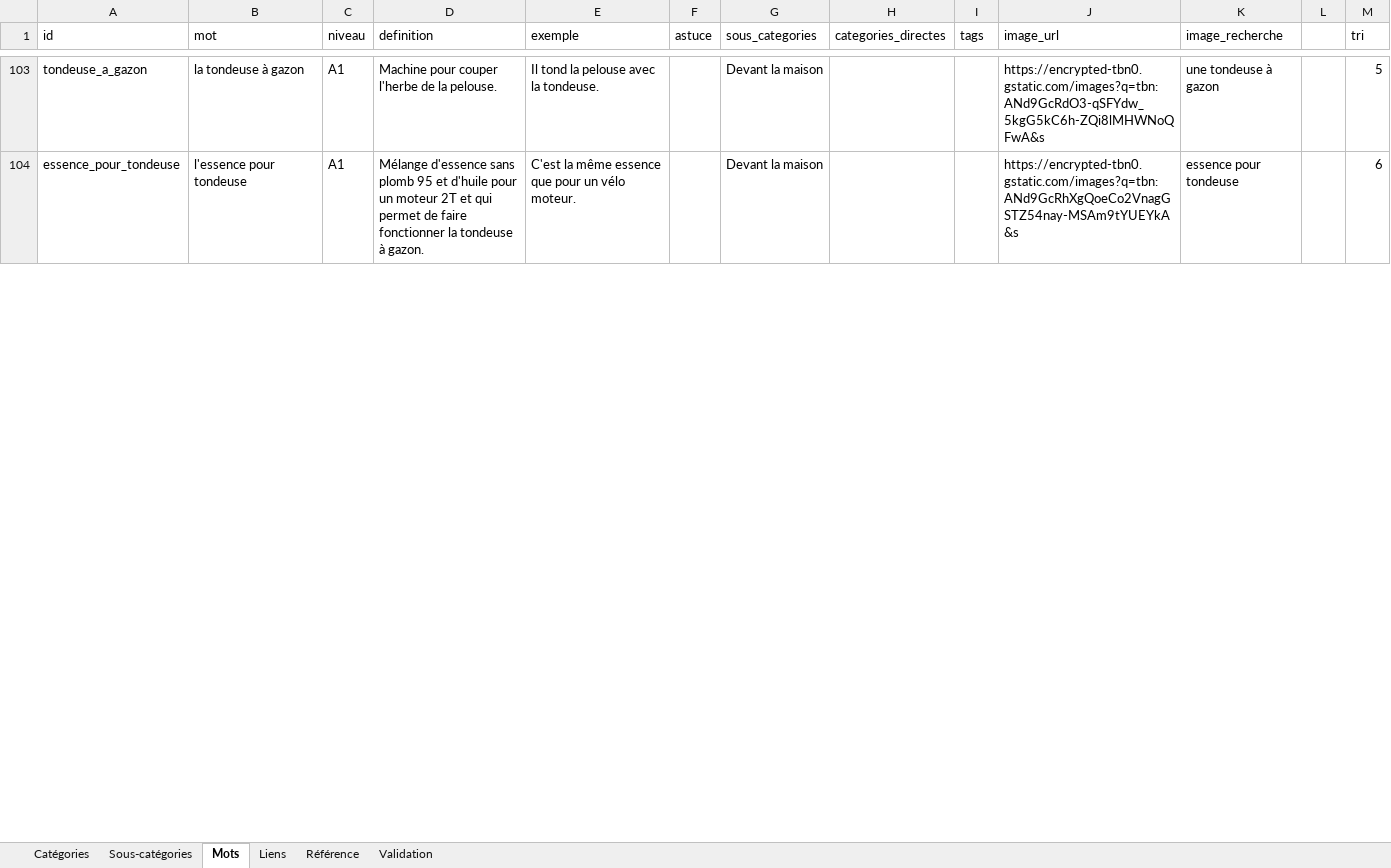
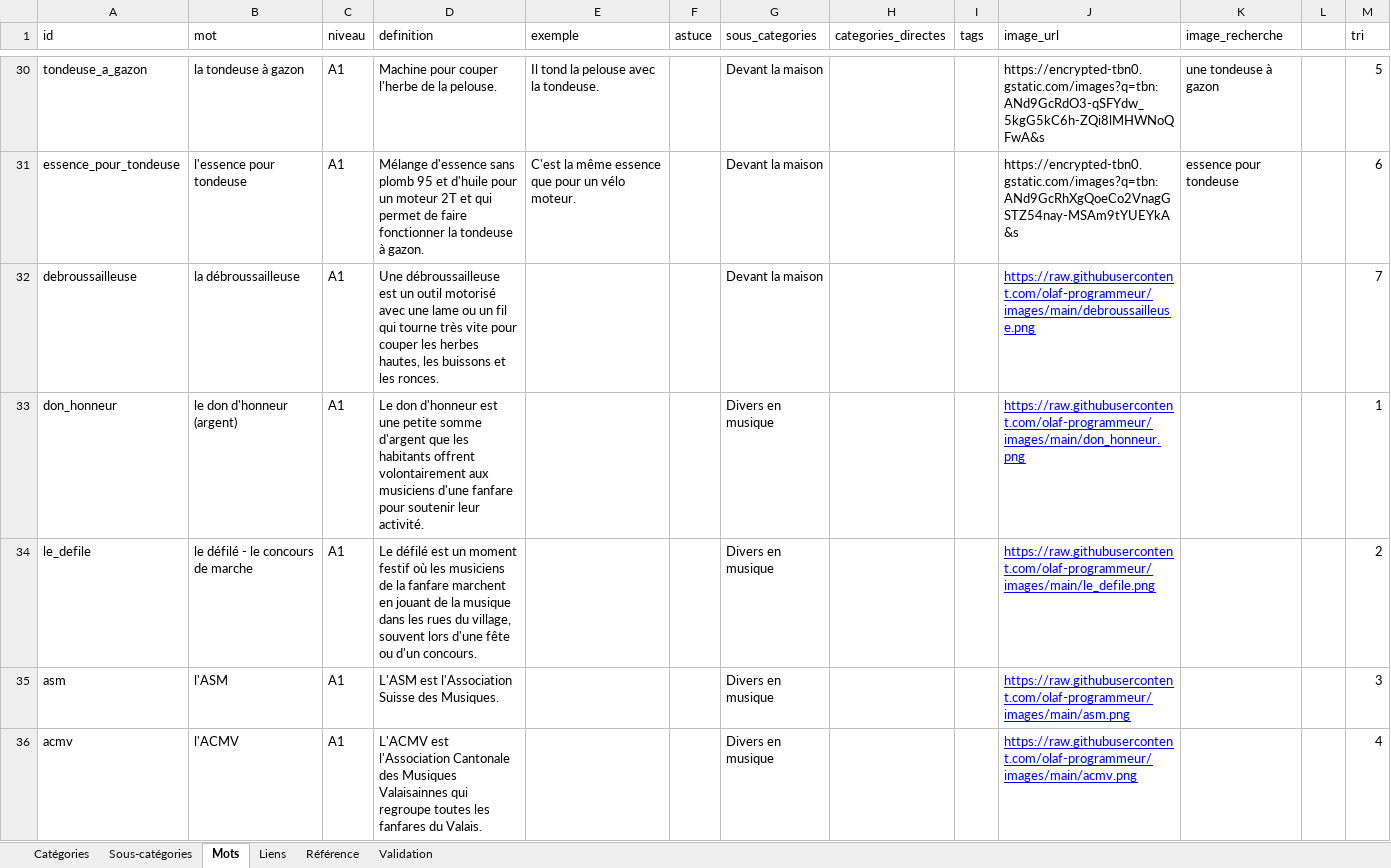
Before and after one commit to olaf-programmeur/vocab-app, an Excel workbook: public/data.xlsx, sheet Mots, drawn as a sheet; only a part is shown, gaps mark what is left out; values as stored, in another font and other column widths than the file's, no borders; the diff covers the shown part only; the diff names each change by its address in the sheet, - before the commit and + after, or states it on an @@ line.

Commit message:
Add files via upload

```diff
--- a/public/data.xlsx (sheet Mots)
+++ b/public/data.xlsx (sheet Mots)
+row 32: debroussailleuse | la débroussailleuse | A1 | Une débroussailleuse est un outil motorisé avec une lame ou un fil qui tourne très vite pour couper les herbes hautes, les buissons et les ronces. |  |  | Devant la maison |  |  | https://raw.githubusercontent.com/olaf-programmeur/images/main/debroussailleuse.png |  |  | 7
+row 33: don_honneur | le don d'honneur (argent) | A1 | Le don d'honneur est une petite somme d'argent que les habitants offrent volontairement aux musiciens d'une fanfare pour soutenir leur activité. |  |  | Divers en musique |  |  | https://raw.githubusercontent.com/olaf-programmeur/images/main/don_honneur.png |  |  | 1
+row 34: le_defile | le défilé - le concours de marche | A1 | Le défilé est un moment festif où les musiciens de la fanfare marchent en jouant de la musique dans les rues du village, souvent lors d'une fête ou d'un concours. |  |  | Divers en musique |  |  | https://raw.githubusercontent.com/olaf-programmeur/images/main/le_defile.png |  |  | 2
+row 35: asm | l'ASM | A1 | L'ASM est l'Association Suisse des Musiques. |  |  | Divers en musique |  |  | https://raw.githubusercontent.com/olaf-programmeur/images/main/asm.png |  |  | 3
+row 36: acmv | l'ACMV | A1 | L'ACMV est l'Association Cantonale des Musiques Valaisainnes qui regroupe toutes les fanfares du Valais. |  |  | Divers en musique |  |  | https://raw.githubusercontent.com/olaf-programmeur/images/main/acmv.png |  |  | 4
```
Also changed, not shown: 85 added rows, 63 removed rows, 150 moved rows and 11 edited cells elsewhere in this sheet, sheet Sous-catégories.
